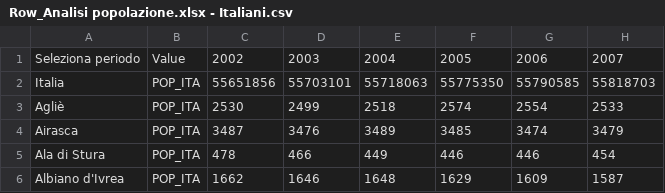
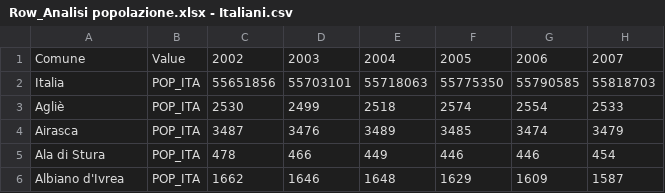
Before and after one commit to dani-doni/immobiliare, a CSV file: Row_Analisi popolazione.xlsx - Italiani.csv, drawn as a sheet; only a part is shown; the diff names each change by its address in the sheet, - before the commit and + after, or states it on an @@ line.

Commit message:
Update Row_Analisi popolazione.xlsx - Italiani.csv

```diff
--- a/Row_Analisi popolazione.xlsx - Italiani.csv
+++ b/Row_Analisi popolazione.xlsx - Italiani.csv
-A1: Seleziona periodo
+A1: Comune
```
